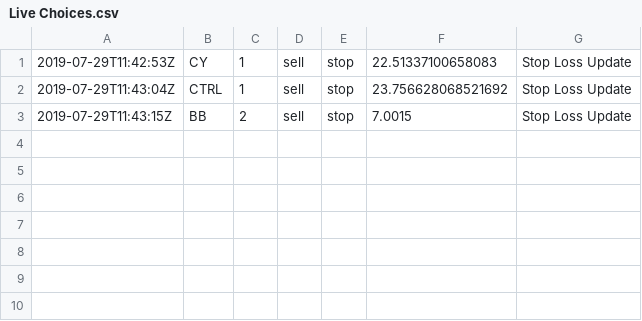
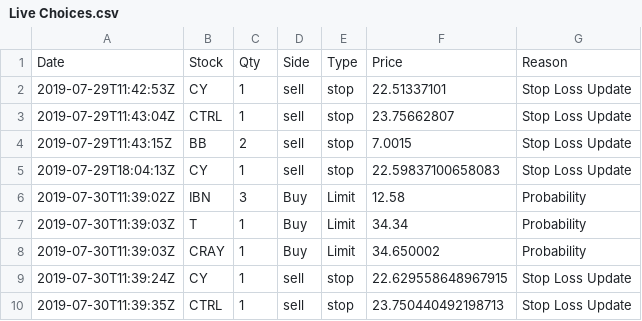
Before and after one commit to webclinic017/Stock-Strategy-Exploration, a CSV file: Data/Decison Tracking/Live Choices.csv, drawn as a sheet.

```diff
--- a/Data/Decison Tracking/Live Choices.csv
+++ b/Data/Decison Tracking/Live Choices.csv
@@ -1,3 +1,10 @@
-2019-07-29T11:42:53Z,CY,1,sell,stop,22.51337100658083,Stop Loss Update
-2019-07-29T11:43:04Z,CTRL,1,sell,stop,23.756628068521692,Stop Loss Update
+Date,Stock,Qty,Side,Type,Price,Reason
+2019-07-29T11:42:53Z,CY,1,sell,stop,22.51337101,Stop Loss Update
+2019-07-29T11:43:04Z,CTRL,1,sell,stop,23.75662807,Stop Loss Update
 2019-07-29T11:43:15Z,BB,2,sell,stop,7.0015,Stop Loss Update
+2019-07-29T18:04:13Z,CY,1,sell,stop,22.59837100658083,Stop Loss Update
+2019-07-30T11:39:02Z,IBN,3,Buy,Limit,12.58,Probability
+2019-07-30T11:39:03Z,T,1,Buy,Limit,34.34,Probability
+2019-07-30T11:39:03Z,CRAY,1,Buy,Limit,34.650002,Probability
+2019-07-30T11:39:24Z,CY,1,sell,stop,22.629558648967915,Stop Loss Update
+2019-07-30T11:39:35Z,CTRL,1,sell,stop,23.750440492198713,Stop Loss Update
```
Also changed, not shown: Data/Decison Tracking/Paper Choices.csv, 3 other files.
